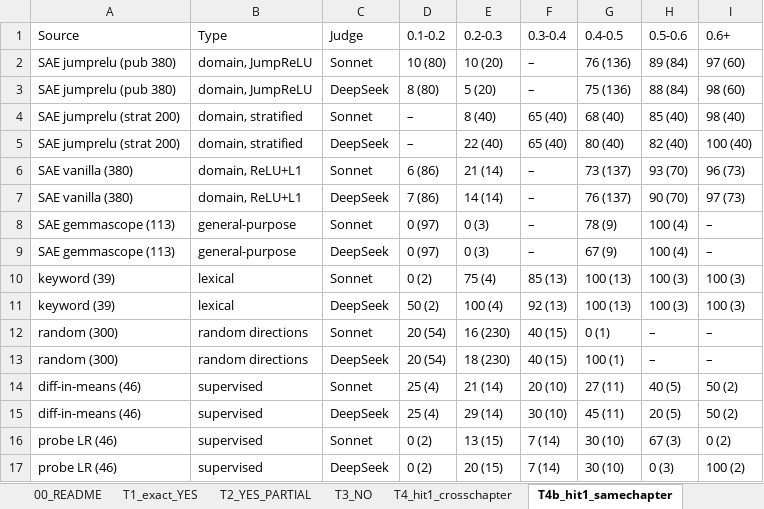
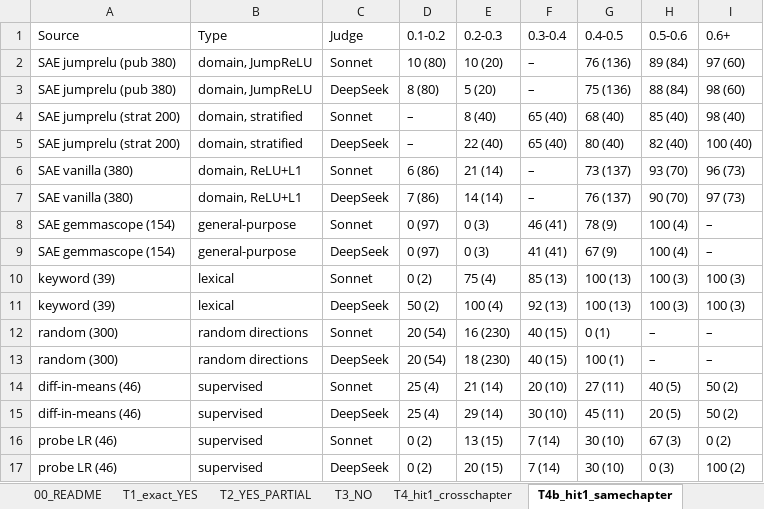
Before and after one commit to 007yemmar/mech-interp-research, an Excel workbook: results/concordance_validation/CONCORDANCE_RESULTS.xlsx, sheet T4b_hit1_samechapter, drawn as a sheet; values as stored, in another font and other column widths than the file's, no borders; the diff names each change by its address in the sheet, - before the commit and + after, or states it on an @@ line.

```diff
--- a/results/concordance_validation/CONCORDANCE_RESULTS.xlsx (sheet T4b_hit1_samechapter)
+++ b/results/concordance_validation/CONCORDANCE_RESULTS.xlsx (sheet T4b_hit1_samechapter)
-A8:A9 (Source): SAE gemmascope (113)
+A8:A9 (Source): SAE gemmascope (154)
-F8 (0.3-0.4): –
+F8 (0.3-0.4): 46 (41)
-F9 (0.3-0.4): –
+F9 (0.3-0.4): 41 (41)
```
Also changed, not shown: sheet T9_anchoring, sheet T8_significance, sheet 00_README, sheet T5b_none_samechapter, sheet T3_NO, sheet T1_exact_YES, 3 more sheets, 21 other files.
